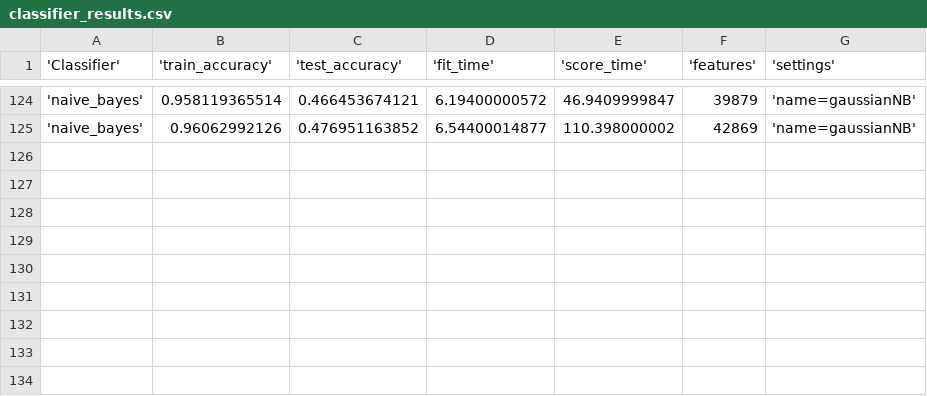
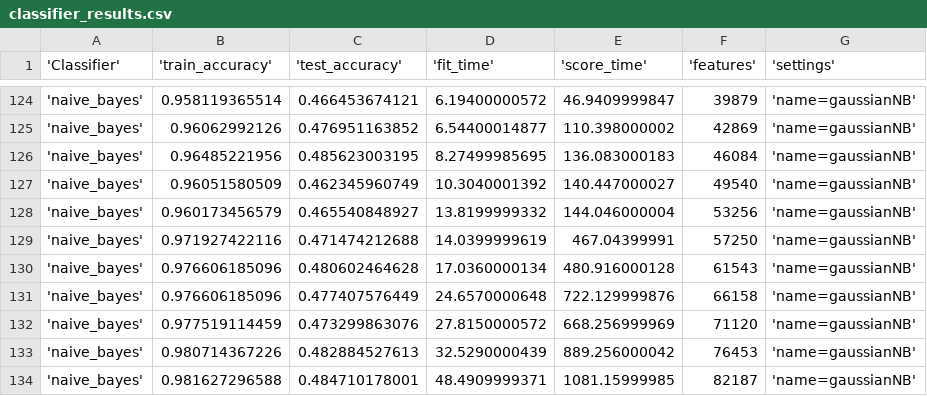
Before and after one commit to HarrieO/Natural-Language-Processing-1, a CSV file: code/discofeatures/classifier_results.csv, drawn as a sheet; only a part is shown, gaps mark what is left out.

Commit message:
More results

```diff
--- a/code/discofeatures/classifier_results.csv
+++ b/code/discofeatures/classifier_results.csv
@@ -125 +125,10 @@
 'naive_bayes',0.96062992126,0.476951163852,6.54400014877,110.398000002,42869,'name=gaussianNB'
+'naive_bayes',0.96485221956,0.485623003195,8.27499985695,136.083000183,46084,'name=gaussianNB'
+'naive_bayes',0.96051580509,0.462345960749,10.3040001392,140.447000027,49540,'name=gaussianNB'
+'naive_bayes',0.960173456579,0.465540848927,13.8199999332,144.046000004,53256,'name=gaussianNB'
+'naive_bayes',0.971927422116,0.471474212688,14.0399999619,467.04399991,57250,'name=gaussianNB'
+'naive_bayes',0.976606185096,0.480602464628,17.0360000134,480.916000128,61543,'name=gaussianNB'
+'naive_bayes',0.976606185096,0.477407576449,24.6570000648,722.129999876,66158,'name=gaussianNB'
+'naive_bayes',0.977519114459,0.473299863076,27.8150000572,668.256999969,71120,'name=gaussianNB'
+'naive_bayes',0.980714367226,0.482884527613,32.5290000439,889.256000042,76453,'name=gaussianNB'
+'naive_bayes',0.981627296588,0.484710178001,48.4909999371,1081.15999985,82187,'name=gaussianNB'
```
